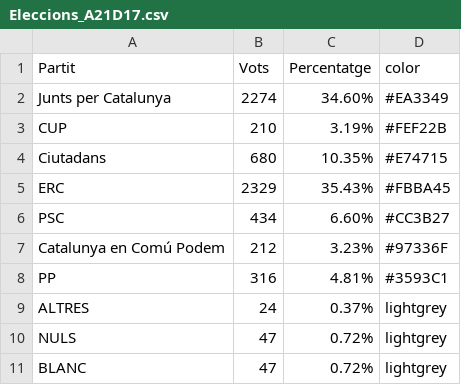
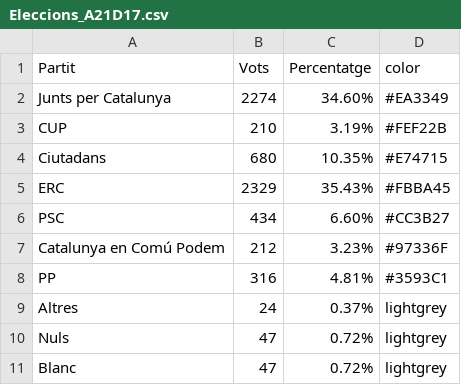
Before and after one commit to pauturvalles/universitatdegirona, a CSV file: csv/Eleccions_A21D17.csv, drawn as a sheet.

Commit message:
Update Eleccions_A21D17.csv

```diff
--- a/csv/Eleccions_A21D17.csv
+++ b/csv/Eleccions_A21D17.csv
@@ -8,4 +8,4 @@ Catalunya en Comú Podem,212,3.23%,#97336F
 PP,316,4.81%,#3593C1
-ALTRES,24,0.37%,lightgrey
-NULS,47,0.72%,lightgrey
-BLANC,47,0.72%,lightgrey
+Altres,24,0.37%,lightgrey
+Nuls,47,0.72%,lightgrey
+Blanc,47,0.72%,lightgrey
```
